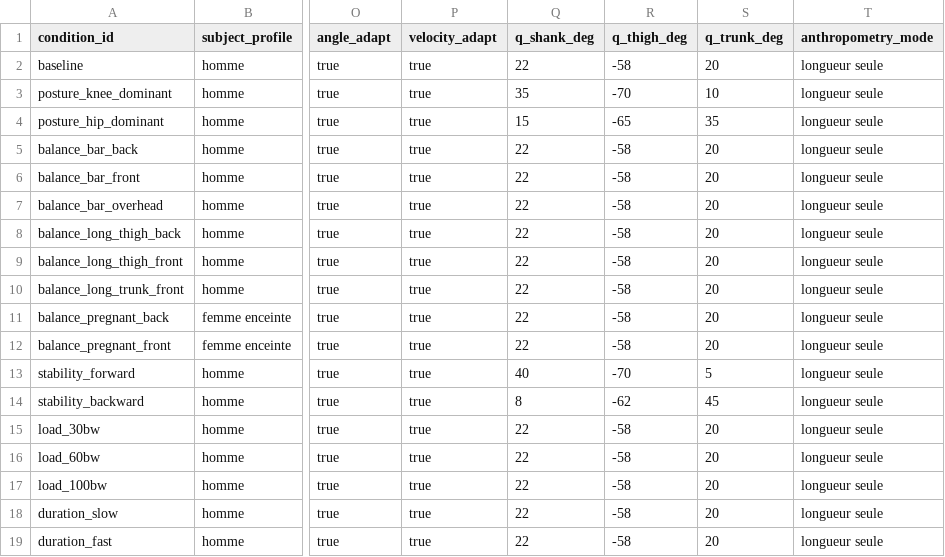
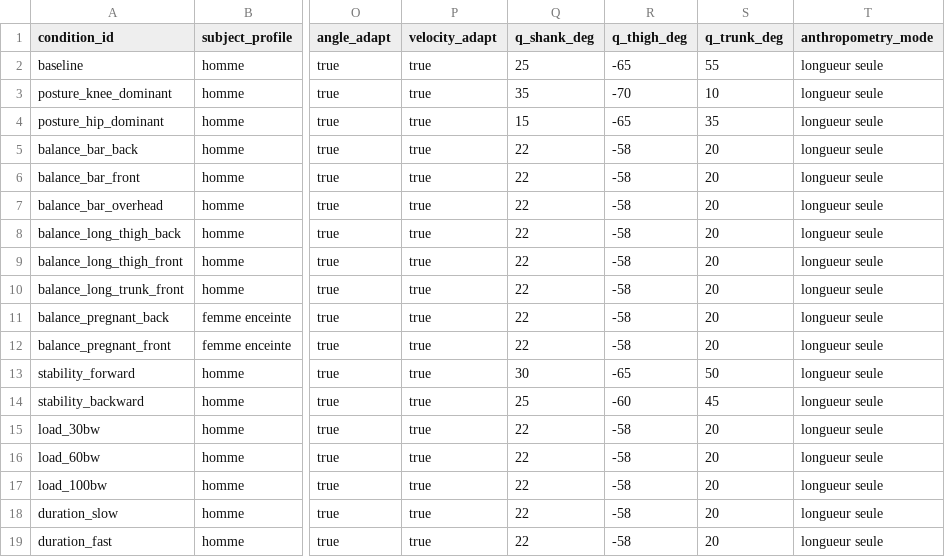
Before and after one commit to mickaelbegon/Squat_GUI, a CSV file: Labo/scenarios/scenarios_labo_squat.csv, drawn as a sheet; only a part is shown, gaps mark what is left out; the diff names each change by its address in the sheet, - before the commit and + after, or states it on an @@ line.

Commit message:
Update realistic laboratory squat presets

```diff
--- a/Labo/scenarios/scenarios_labo_squat.csv
+++ b/Labo/scenarios/scenarios_labo_squat.csv
-Q2 (q_shank_deg): 22
+Q2 (q_shank_deg): 25
-R2 (q_thigh_deg): -58
+R2 (q_thigh_deg): -65
-S2 (q_trunk_deg): 20
+S2 (q_trunk_deg): 55
-Q13 (q_shank_deg): 40
+Q13 (q_shank_deg): 30
-R13 (q_thigh_deg): -70
+R13 (q_thigh_deg): -65
-S13 (q_trunk_deg): 5
+S13 (q_trunk_deg): 50
-Q14 (q_shank_deg): 8
+Q14 (q_shank_deg): 25
-R14 (q_thigh_deg): -62
+R14 (q_thigh_deg): -60
```
Also changed, not shown: 2 other files.
